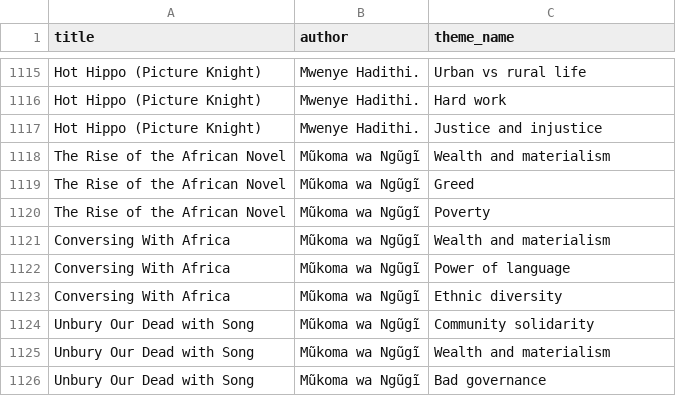
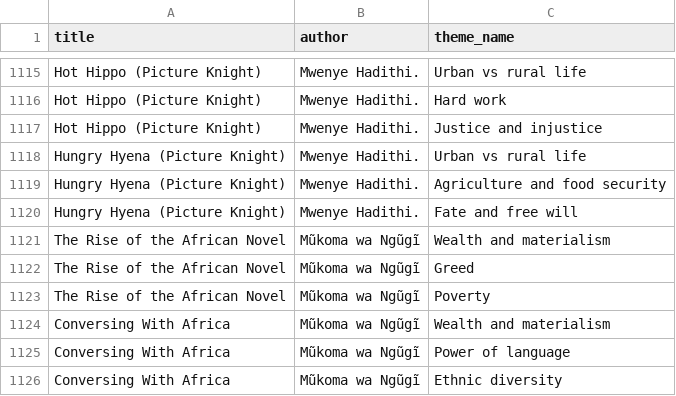
Before and after one commit to 254Nicole-Nase/somaRec-thematic-recommender, a CSV file: backend/data/book_themes_final_linkage.csv, drawn as a sheet; only a part is shown, gaps mark what is left out; the shorter side is filled out with more unchanged rows; the diff names each change by its address in the sheet, - before the commit and + after, or states it on an @@ line.

```diff
--- a/backend/data/book_themes_final_linkage.csv
+++ b/backend/data/book_themes_final_linkage.csv
+row 1118: Hungry Hyena (Picture Knight) | Mwenye Hadithi. | Urban vs rural life
+row 1119: Hungry Hyena (Picture Knight) | Mwenye Hadithi. | Agriculture and food security
+row 1120: Hungry Hyena (Picture Knight) | Mwenye Hadithi. | Fate and free will
```
Also changed, not shown: somarec_data/derived/kenyan_authors.csv, 31 other files.
